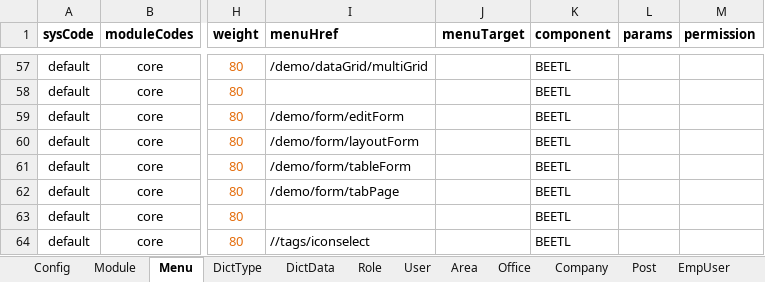
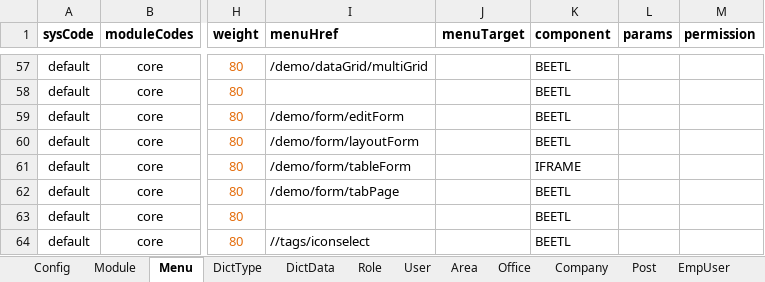
Before and after one commit to thinkgem/jeesite, an Excel workbook: modules/core/src/main/java/com/jeesite/modules/sys/db/InitCoreData.xlsx, sheet Menu, drawn as a sheet; only a part is shown, gaps mark what is left out; values as stored, in another font and other column widths than the file's, no borders; the diff names each change by its address in the sheet, - before the commit and + after, or states it on an @@ line.

```diff
--- a/modules/core/src/main/java/com/jeesite/modules/sys/db/InitCoreData.xlsx (sheet Menu)
+++ b/modules/core/src/main/java/com/jeesite/modules/sys/db/InitCoreData.xlsx (sheet Menu)
-K61 (component): BEETL
+K61 (component): IFRAME
```
Also changed, not shown: 1 other file.
